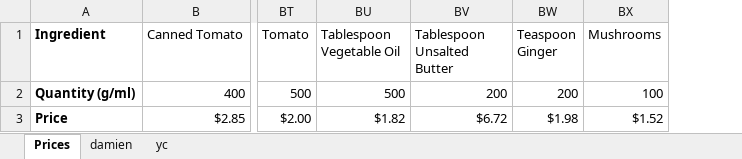
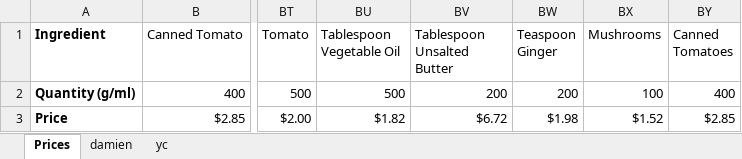
Before and after one commit to DamienSng/AppDev, an Excel workbook: website/Cart.xlsx, sheet Prices, drawn as a sheet; only a part is shown, gaps mark what is left out; values as stored, in another font and other column widths than the file's, no borders; the diff names each change by its address in the sheet, - before the commit and + after, or states it on an @@ line.

```diff
--- a/website/Cart.xlsx (sheet Prices)
+++ b/website/Cart.xlsx (sheet Prices)
+column BY (Canned Tomatoes), rows 2-3: 400 | $2.85
```
Also changed, not shown: sheet yc, 2 other files.
